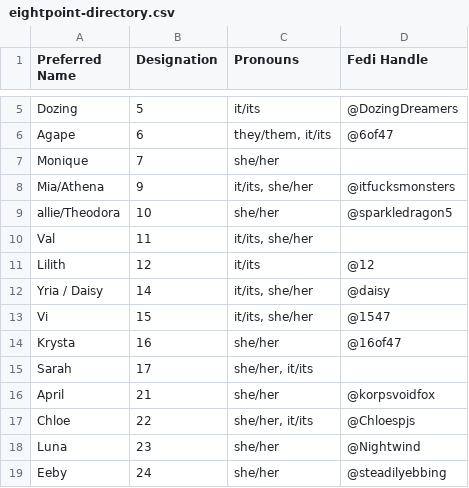
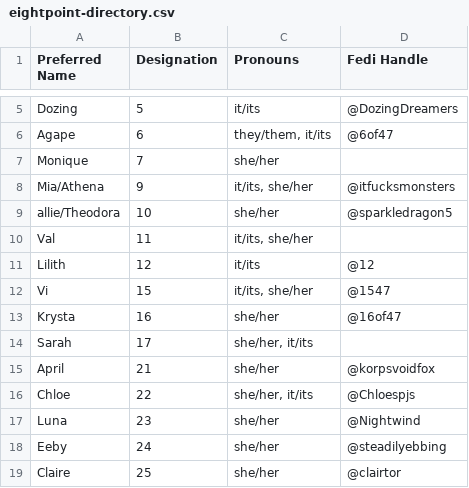
Before and after one commit to Eightpoint-Collective/directory, a CSV file: eightpoint-directory.csv, drawn as a sheet; only a part is shown, gaps mark what is left out; the shorter side is filled out with more unchanged rows; the diff names each change by its address in the sheet, - before the commit and + after, or states it on an @@ line.

Commit message:
Update eightpoint-directory.csv
designation 14 of 47 de-assigned.

```diff
--- a/eightpoint-directory.csv
+++ b/eightpoint-directory.csv
-row 12: Yria / Daisy | 14 | it/its, she/her | @daisy
```
